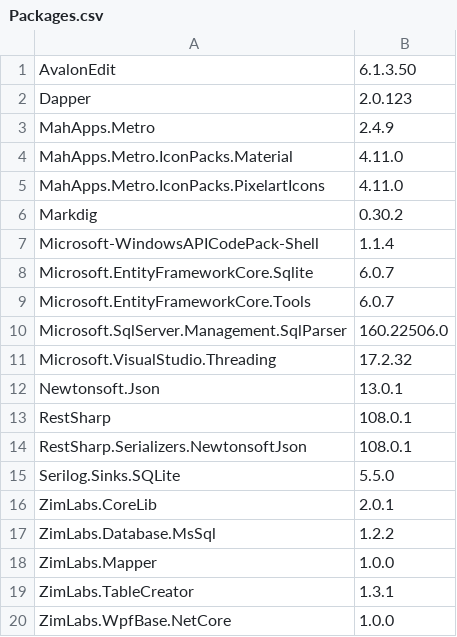
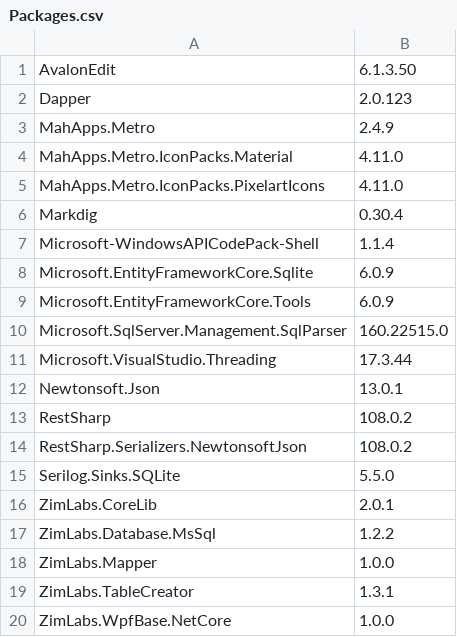
Before and after one commit to InvaderZim85/MsSqlToolBelt, a CSV file: src/MsSqlToolBelt/MsSqlToolBelt/Packages.csv, drawn as a sheet; the diff names each change by its address in the sheet, - before the commit and + after, or states it on an @@ line.

```diff
--- a/src/MsSqlToolBelt/MsSqlToolBelt/Packages.csv
+++ b/src/MsSqlToolBelt/MsSqlToolBelt/Packages.csv
-B6: 0.30.2
+B6: 0.30.4
-B8:B9: 6.0.7
+B8:B9: 6.0.9
-B10: 160.22506.0
+B10: 160.22515.0
-B11: 17.2.32
+B11: 17.3.44
-B13:B14: 108.0.1
+B13:B14: 108.0.2
```
Also changed, not shown: 27 other files.
